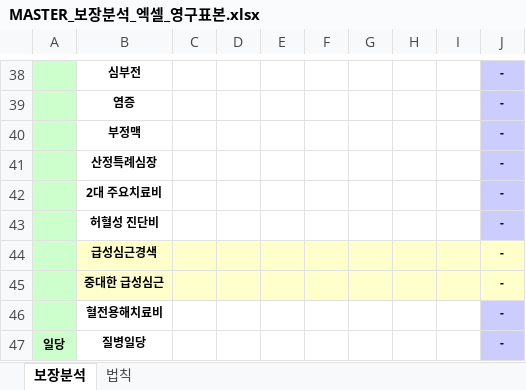
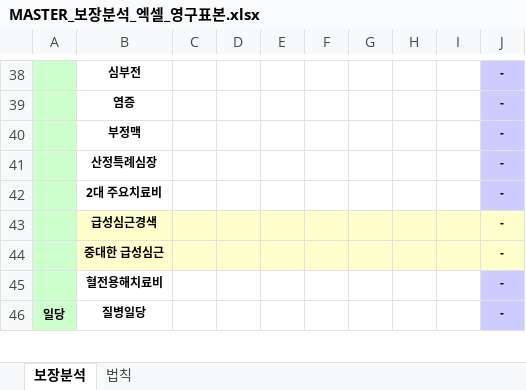
Before and after one commit to bokkile83-ui/barum-bunseok-backend, an Excel workbook: MASTER_보장분석_엑셀_영구표본.xlsx, sheet 보장분석, drawn as a sheet; only a part is shown, gaps mark what is left out; values as stored, in another font and other column widths than the file's, no borders; the diff names each change by its address in the sheet, - before the commit and + after, or states it on an @@ line.

```diff
--- a/MASTER_보장분석_엑셀_영구표본.xlsx (sheet 보장분석)
+++ b/MASTER_보장분석_엑셀_영구표본.xlsx (sheet 보장분석)
-row 43:  | 허혈성 진단비 |  |  |  |  |  |  |  | -
```
Also changed, not shown: 2 other files.
